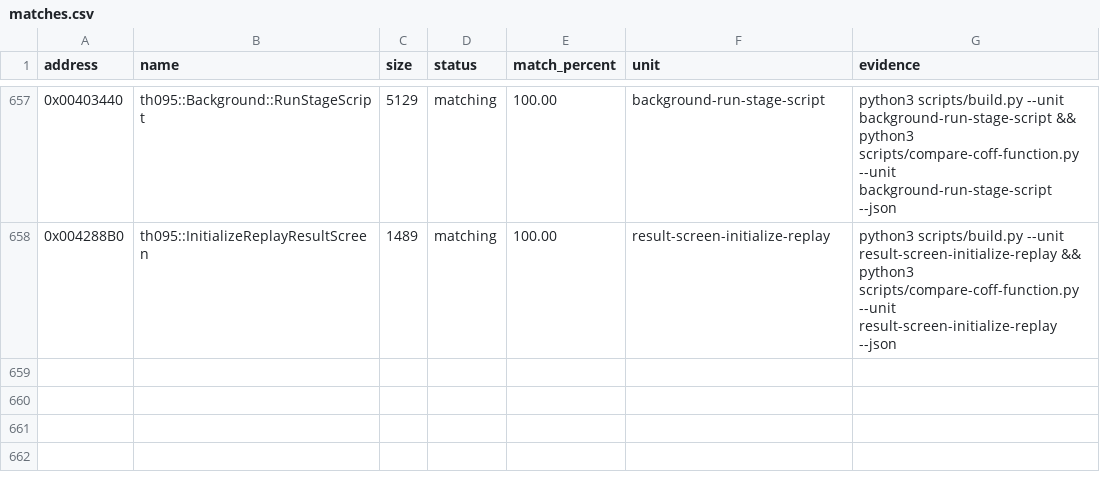
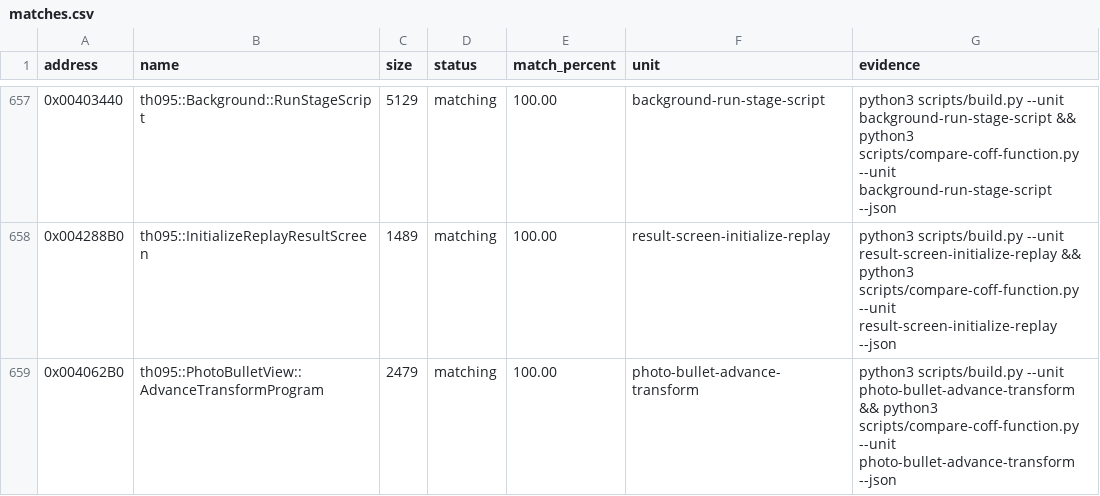
Before and after one commit to N0zoM1z0/th095, a CSV file: config/matches.csv, drawn as a sheet; only a part is shown, gaps mark what is left out; the diff names each change by its address in the sheet, - before the commit and + after, or states it on an @@ line.

Commit message:
gpt-web: match bullet transform interpreter exactly

```diff
--- a/config/matches.csv
+++ b/config/matches.csv
+row 659: 0x004062B0 | th095::PhotoBulletView::AdvanceTransformProgram | 2479 | matching | 100.00 | photo-bullet-advance-transform | python3 scripts/build.py --unit photo-bullet-advance-transform && python3 scripts/compare-coff-function.py --unit photo-bullet-advance-transform --json
```
Also changed, not shown: config/functions.csv, 5 other files.
